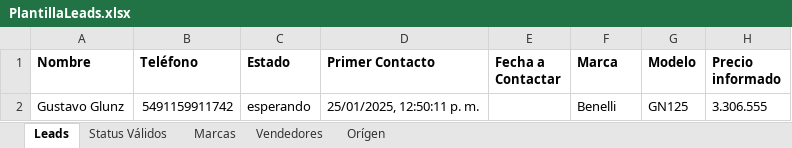
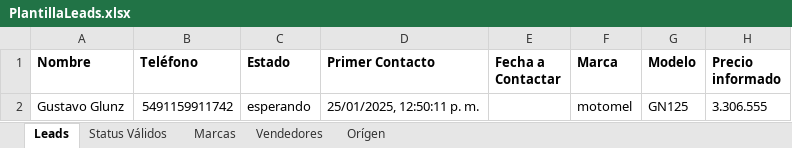
Before and after one commit to Gusgv-arg/3.2.10.MEGAMOTO-WhatsApp, an Excel workbook: public/temp/PlantillaLeads.xlsx, sheet Leads, drawn as a sheet; only a part is shown; values as stored, in another font and other column widths than the file's, no borders; the diff names each change by its address in the sheet, - before the commit and + after, or states it on an @@ line.

Commit message:
PLANTILLA

```diff
--- a/public/temp/PlantillaLeads.xlsx (sheet Leads)
+++ b/public/temp/PlantillaLeads.xlsx (sheet Leads)
-F2 (Marca): Benelli
+F2 (Marca): motomel
```
